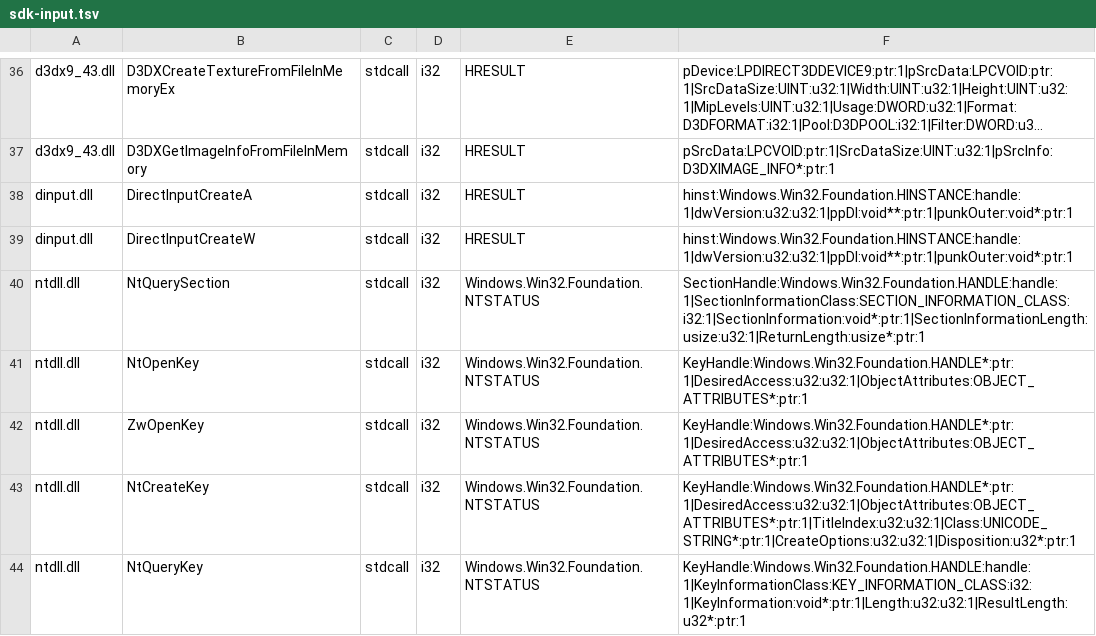
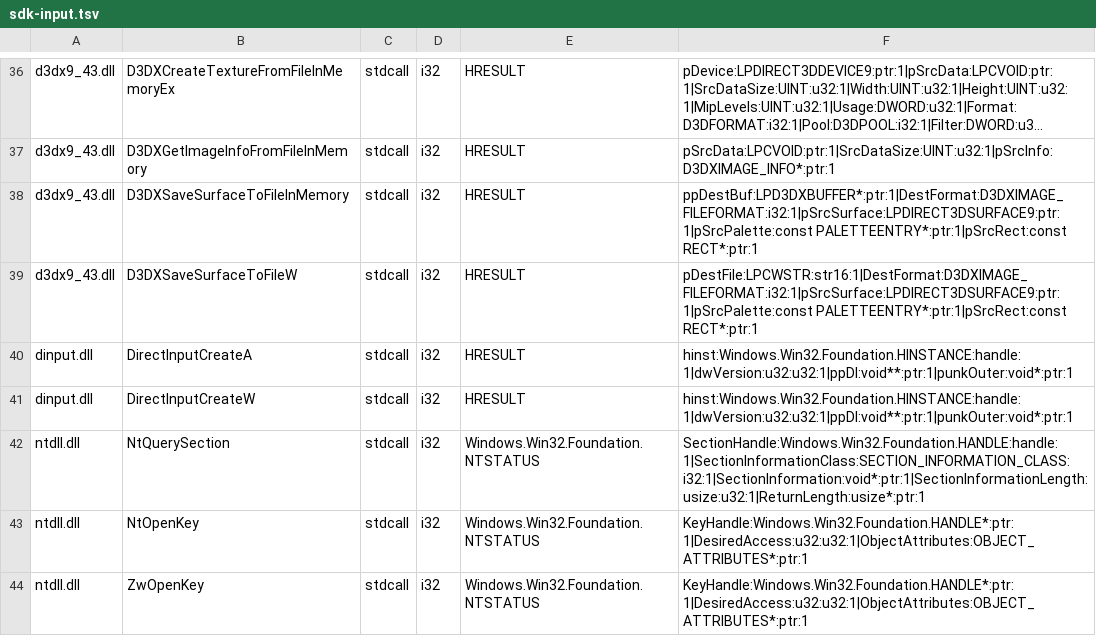
Before and after one commit to hitode-project/hitode, a TSV file: data/abi/sdk-input.tsv, drawn as a sheet; only a part is shown, gaps mark what is left out; the shorter side is filled out with more unchanged rows; long unchanged cells end in …; the diff names each change by its address in the sheet, - before the commit and + after, or states it on an @@ line.

Commit message:
fix(abi): complete surface and composition contracts in the audit
5cc1b32 added D3DXSaveSurfaceToFileInMemory and ID3DXBuffer; a4fae0d added the Unicode file export, and e2a7d17 added the explicit DWM failure. Their missing generated declarations are real metadata regressions under architecture section 6. Project DWM from pinned WinMD and regenerate the exact legacy D3DX export and COM declarations through tools/abi from documented SDK contracts. 72abbfb intentionally added three OpenMP compiler-runtime entries outside WinMD; classify only those names and independently check their native-oracle cdecl contracts. Report all unclassified omissions together while retaining strict signature checks. Pinned regeneration, selection rejection checks and all four runtime metadata tests pass.

```diff
--- a/data/abi/sdk-input.tsv
+++ b/data/abi/sdk-input.tsv
+row 38: d3dx9_43.dll | D3DXSaveSurfaceToFileInMemory | stdcall | i32 | HRESULT | ppDestBuf:LPD3DXBUFFER*:ptr:1|DestFormat:D3DXIMAGE_FILEFORMAT:i32:1|pSrcSurface:LPDIRECT3DSURFACE9:ptr:1|pSrcPalette:const PALETTEENTRY*:ptr:1|pSrcRect:const RECT*:ptr:1
+row 39: d3dx9_43.dll | D3DXSaveSurfaceToFileW | stdcall | i32 | HRESULT | pDestFile:LPCWSTR:str16:1|DestFormat:D3DXIMAGE_FILEFORMAT:i32:1|pSrcSurface:LPDIRECT3DSURFACE9:ptr:1|pSrcPalette:const PALETTEENTRY*:ptr:1|pSrcRect:const RECT*:ptr:1
```
Also changed, not shown: data/abi/com.tsv, data/abi/sdk-com-input.tsv, 6 other files.
